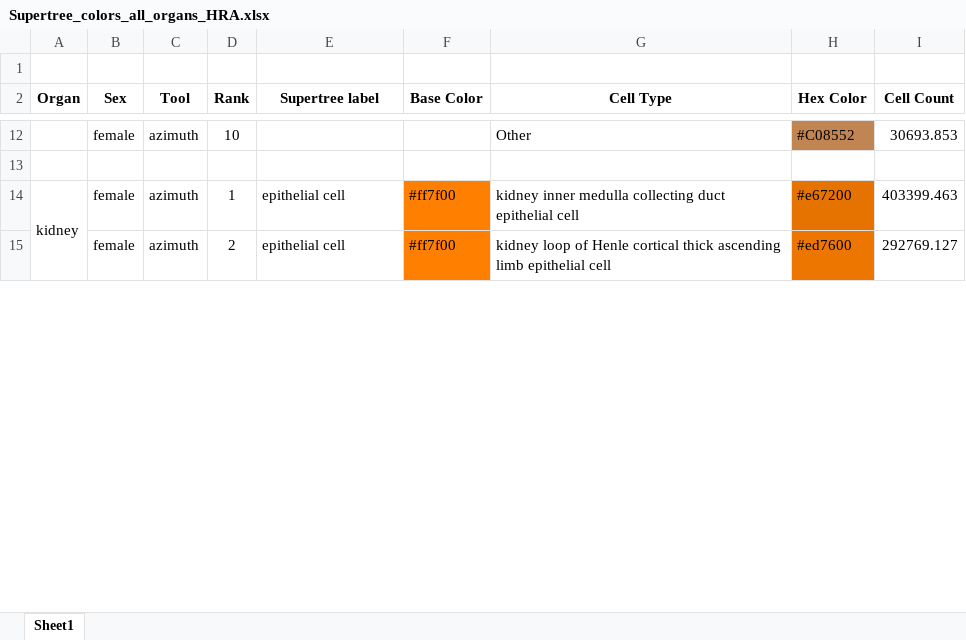
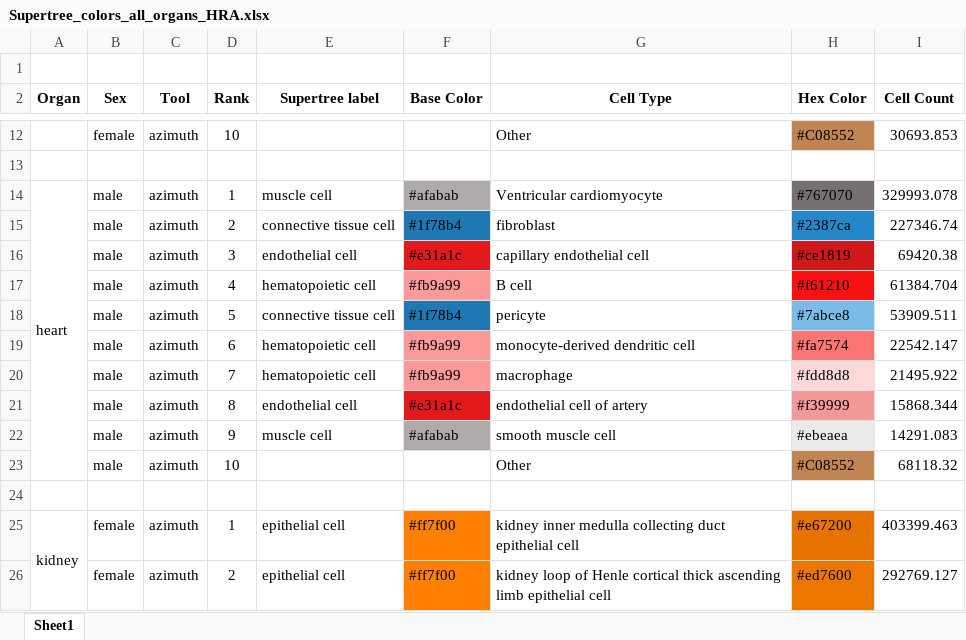
Before and after one commit to cns-iu/hra-organ-gallery-in-vr-preprocessing, an Excel workbook: preprocessing-r03-scoops/HRA/outputs/Supertree_colors_all_organs_HRA.xlsx, sheet Sheet1, drawn as a sheet; only a part is shown, gaps mark what is left out; values as stored, in another font and other column widths than the file's, no borders; the diff names each change by its address in the sheet, - before the commit and + after, or states it on an @@ line.

```diff
--- a/preprocessing-r03-scoops/HRA/outputs/Supertree_colors_all_organs_HRA.xlsx (sheet Sheet1)
+++ b/preprocessing-r03-scoops/HRA/outputs/Supertree_colors_all_organs_HRA.xlsx (sheet Sheet1)
+row 14: heart | male | azimuth | 1 | muscle cell | #afabab | Ventricular cardiomyocyte | #767070 | 329993.078
+row 15:  | male | azimuth | 2 | connective tissue cell | #1f78b4 | fibroblast | #2387ca | 227346.74
+row 16:  | male | azimuth | 3 | endothelial cell | #e31a1c | capillary endothelial cell | #ce1819 | 69420.38
+row 17:  | male | azimuth | 4 | hematopoietic cell | #fb9a99 | B cell | #f61210 | 61384.704
+row 18:  | male | azimuth | 5 | connective tissue cell | #1f78b4 | pericyte | #7abce8 | 53909.511
+row 19:  | male | azimuth | 6 | hematopoietic cell | #fb9a99 | monocyte-derived dendritic cell | #fa7574 | 22542.147
+row 20:  | male | azimuth | 7 | hematopoietic cell | #fb9a99 | macrophage | #fdd8d8 | 21495.922
+row 21:  | male | azimuth | 8 | endothelial cell | #e31a1c | endothelial cell of artery | #f39999 | 15868.344
+row 22:  | male | azimuth | 9 | muscle cell | #afabab | smooth muscle cell | #ebeaea | 14291.083
+row 23:  | male | azimuth | 10 |  |  | Other | #C08552 | 68118.32
+row 24: (empty)
```
Also changed, not shown: preprocessing-r03-scoops/A5/outputs/Supertree_colors_all_organs_A5.xlsx, 27 other files.
